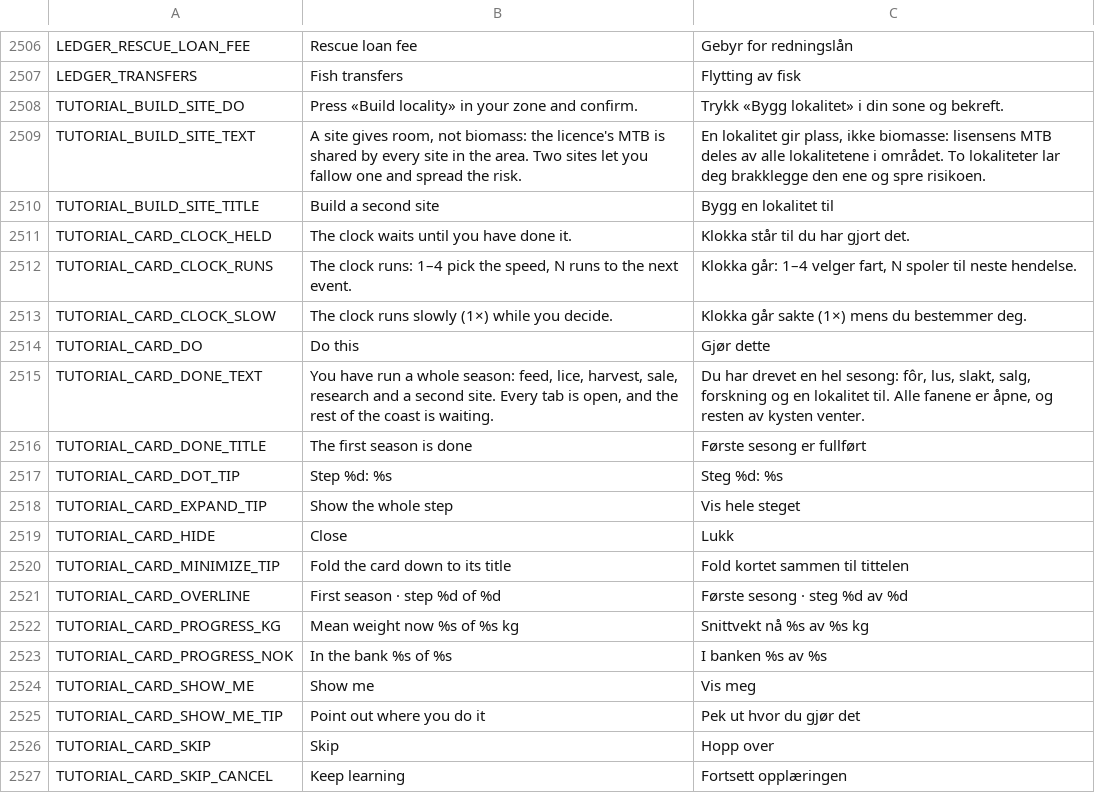
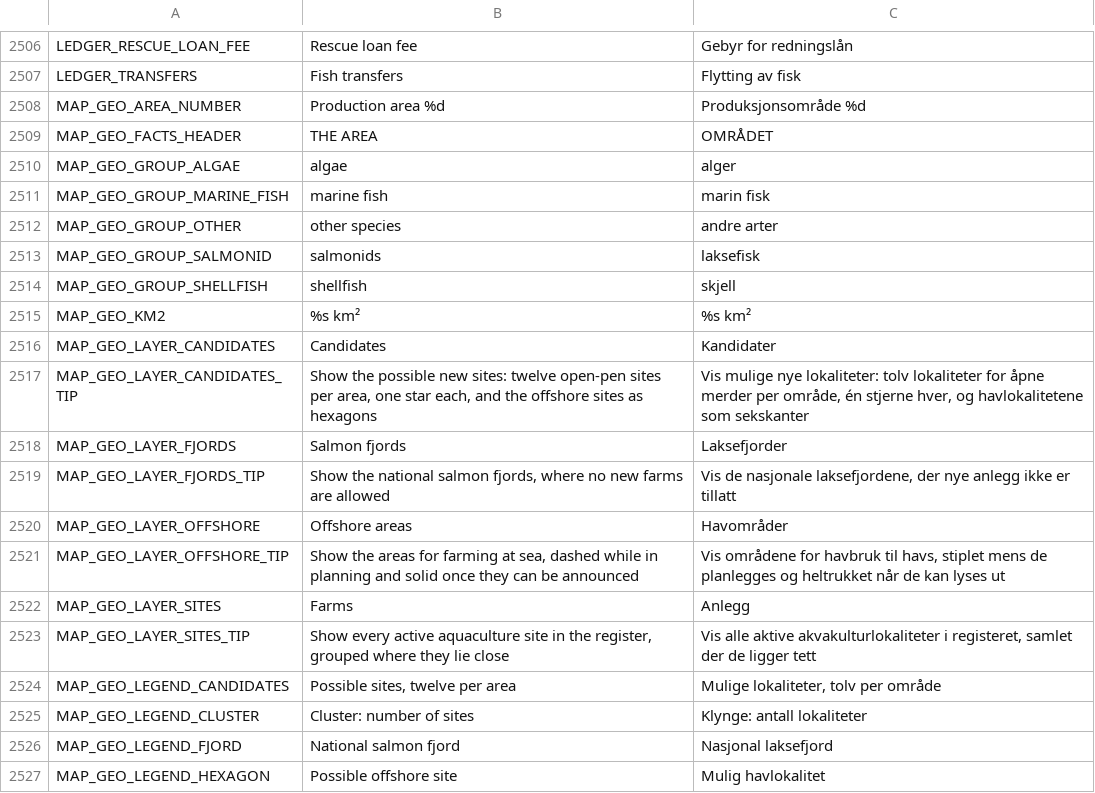
Before and after one commit to frehan83-collab/lakskongen, a CSV file: godot/translations/translations.csv, drawn as a sheet; only a part is shown, gaps mark what is left out; the shorter side is filled out with more unchanged rows; the diff covers the shown part only; the diff names each change by its address in the sheet, - before the commit and + after, or states it on an @@ line.

Commit message:
run: geo C2 national map — GeoMapView with the po_index tint, placed PO plates, clustered sites, overlays, candidates, real detail column; NorwayCoastline and MiniMap retired
STAGE23_PLAN Track C, the rest after C1 (work in progress; gates follow).

- godot/scripts/ui/map: GeoMapView (national.jpg in a keep-aspect TextureRect,
  map_po_tint.gdshader over the raw po_index, CPU hit-test with the
  get_geo_area_at fallback), MapMarker plates placed by the deterministic
  MapLabelPlacer (8 directions on growing rings, hard and soft obstacles,
  compact fallback), GeoSiteLayer + GeoClusterer (kind-coded icons, owner
  bands, screen-grid clusters, player marks), GeoOverlayLayer (offshore areas
  dashed by stage, salmon-fjord hatch with an outline fallback, candidate
  stars and hexagons in their own layer above the sites), MapLegend, layer
  chips, GeoMapTips, GeoAreaFacts, MapTempBar, MapPalette (tokens.json).
- GeoBridgeAdapter: the one marked adapter for Track A's geo reads and Track
  B's get_player_site_locations, with stubs from the shipped geo files until
  the lanes merge.
- MapPanel.gd 1219 -> ~560 lines: REGIONS and its invented stats and emoji
  deleted, public API kept, drill_into() and the '# geo-drill hook' Esc
  branch for Track D, select_area emits region_selected,
  _apply_overlay_to_markers aggregates per production area
  (SiteOverlayLegend.get_area_intensity).
- Retired NorwayCoastline.gd, MiniMap.gd, norway_coastline.json and the
  orphaned MapPanelEnhanced.gd.uid.
- ThemeLint models a TextureRect's 'lint_background' meta (add-only).
- 61 MAP_GEO_* translation keys in the sorted tail.
- GeoMapNationalChecks.gd (run from GeoMapChecks.gd, no new _run line).

Evidence (focused headless runs of the UiFlowTests functions):
- geo checks 131 run, 0 failed (C1 50 + C2 81);
- the map-dependent existing tests (escape, labels, U2-01 expansion, auction,
  refusals), FirstSeasonFlowChecks and BuildFlowChecks: 229 run, 0 failed;
- every-button and theme/contrast on every screen: 122 run, 0 failed;
- pytest text_correctness, geo_map_contract, theme_tokens, geodata,
  bridge_contract: 162 passed.

```diff
--- a/godot/translations/translations.csv
+++ b/godot/translations/translations.csv
+row 2508: MAP_GEO_AREA_NUMBER | Production area %d | Produksjonsområde %d
+row 2509: MAP_GEO_FACTS_HEADER | THE AREA | OMRÅDET
+row 2510: MAP_GEO_GROUP_ALGAE | algae | alger
+row 2511: MAP_GEO_GROUP_MARINE_FISH | marine fish | marin fisk
+row 2512: MAP_GEO_GROUP_OTHER | other species | andre arter
+row 2513: MAP_GEO_GROUP_SALMONID | salmonids | laksefisk
+row 2514: MAP_GEO_GROUP_SHELLFISH | shellfish | skjell
+row 2515: MAP_GEO_KM2 | %s km² | %s km²
+row 2516: MAP_GEO_LAYER_CANDIDATES | Candidates | Kandidater
+row 2517: MAP_GEO_LAYER_CANDIDATES_TIP | Show the possible new sites: twelve open-pen sites per area, one star each, and the offshore sites as hexagons | Vis mulige nye lokaliteter: tolv lokaliteter for åpne merder per område, én stjerne hver, og havlokalitetene som sekskanter
+row 2518: MAP_GEO_LAYER_FJORDS | Salmon fjords | Laksefjorder
+row 2519: MAP_GEO_LAYER_FJORDS_TIP | Show the national salmon fjords, where no new farms are allowed | Vis de nasjonale laksefjordene, der nye anlegg ikke er tillatt
+row 2520: MAP_GEO_LAYER_OFFSHORE | Offshore areas | Havområder
+row 2521: MAP_GEO_LAYER_OFFSHORE_TIP | Show the areas for farming at sea, dashed while in planning and solid once they can be announced | Vis områdene for havbruk til havs, stiplet mens de planlegges og heltrukket når de kan lyses ut
+row 2522: MAP_GEO_LAYER_SITES | Farms | Anlegg
+row 2523: MAP_GEO_LAYER_SITES_TIP | Show every active aquaculture site in the register, grouped where they lie close | Vis alle aktive akvakulturlokaliteter i registeret, samlet der de ligger tett
+row 2524: MAP_GEO_LEGEND_CANDIDATES | Possible sites, twelve per area | Mulige lokaliteter, tolv per område
+row 2525: MAP_GEO_LEGEND_CLUSTER | Cluster: number of sites | Klynge: antall lokaliteter
+row 2526: MAP_GEO_LEGEND_FJORD | National salmon fjord | Nasjonal laksefjord
+row 2527: MAP_GEO_LEGEND_HEXAGON | Possible offshore site | Mulig havlokalitet
```
Also changed, not shown: 41 added rows elsewhere in this file, 38 other files.
